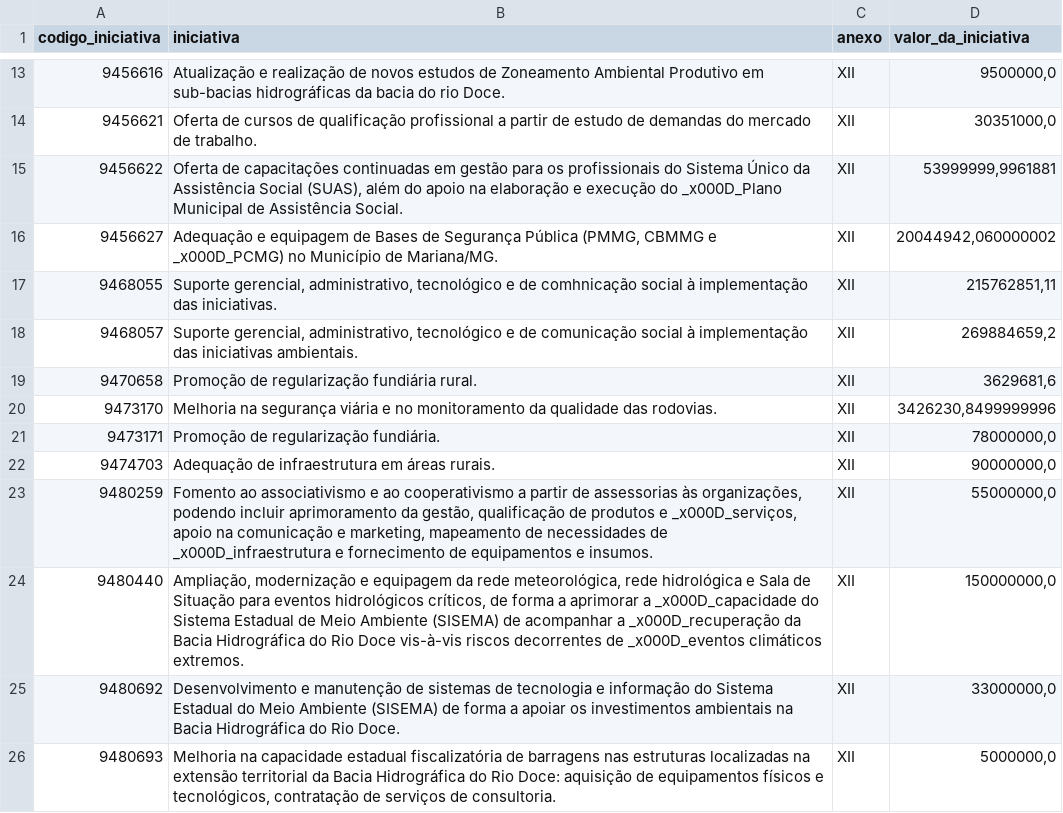
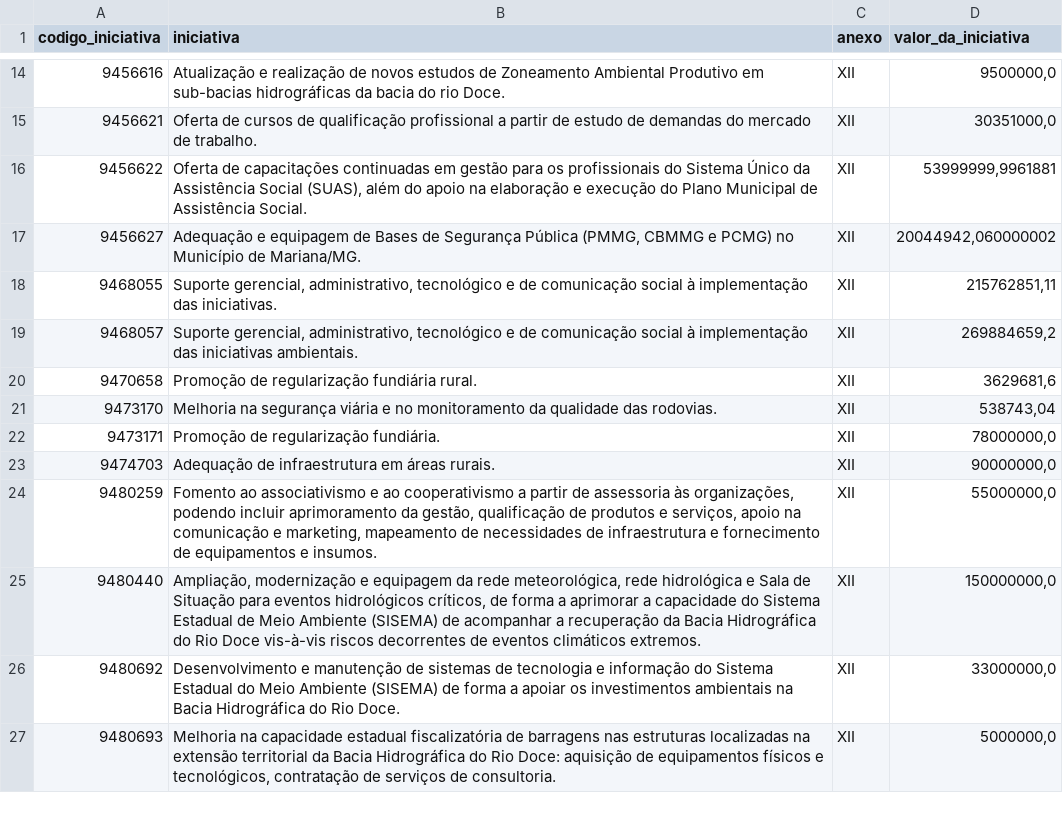
Before and after one commit to transparencia-mg/portal_mariana, a CSV file: dataset/data/iniciativa.csv, drawn as a sheet; only a part is shown, gaps mark what is left out; the diff covers the shown part only.

```diff
--- a/dataset/data/iniciativa.csv
+++ b/dataset/data/iniciativa.csv
@@ -14,12 +15,12 @@
 9456621;Oferta de cursos de qualificação profissional a partir de estudo de demandas do mercado de trabalho.;XII;30351000,0
-9456622;Oferta de capacitações continuadas em gestão para os profissionais do Sistema Único da Assistência Social (SUAS), além do apoio na elaboração e execução do _x000D_Plano Municipal de Assistência Social.;XII;53999999,9961881
-9456627;Adequação e equipagem de Bases de Segurança Pública (PMMG, CBMMG e _x000D_PCMG) no Município de Mariana/MG.;XII;20044942,060000002
-9468055;Suporte gerencial, administrativo, tecnológico e de comhnicação social à implementação das iniciativas.;XII;215762851,11
+9456622;Oferta de capacitações continuadas em gestão para os profissionais do Sistema Único da Assistência Social (SUAS), além do apoio na elaboração e execução do Plano Municipal de Assistência Social.;XII;53999999,9961881
+9456627; Adequação e equipagem de Bases de Segurança Pública (PMMG, CBMMG e PCMG) no Município de Mariana/MG.;XII;20044942,060000002
+9468055;Suporte gerencial, administrativo, tecnológico e de comunicação social à implementação das iniciativas.;XII;215762851,11
 9468057;Suporte gerencial, administrativo, tecnológico e de comunicação social à implementação das iniciativas ambientais.;XII;269884659,2
 9470658;Promoção de regularização fundiária rural.;XII;3629681,6
-9473170;Melhoria na segurança viária e no monitoramento da qualidade das rodovias.;XII;3426230,8499999996
+9473170;Melhoria na segurança viária e no monitoramento da qualidade das rodovias.;XII;538743,04
 9473171;Promoção de regularização fundiária.;XII;78000000,0
 9474703;Adequação de infraestrutura em áreas rurais.;XII;90000000,0
-9480259;Fomento ao associativismo e ao cooperativismo a partir de assessorias às organizações, podendo incluir aprimoramento da gestão, qualificação de produtos e _x000D_serviços, apoio na comunicação e marketing, mapeamento de necessidades de _x000D_infraestrutura e fornecimento de equipamentos e insumos.;XII;55000000,0
-9480440;Ampliação, modernização e equipagem da rede meteorológica, rede hidrológica e Sala de Situação para eventos hidrológicos críticos, de forma a aprimorar a _x000D_capacidade do Sistema Estadual de Meio Ambiente (SISEMA) de acompanhar a _x000D_recuperação da Bacia Hidrográfica do Rio Doce vis-à-vis riscos decorrentes de _x000D_eventos climáticos extremos.;XII;150000000,0
+9480259;Fomento ao associativismo e ao cooperativismo a partir de assessoria às organizações, podendo incluir aprimoramento da gestão, qualificação de produtos e serviços, apoio na comunicação e marketing, mapeamento de necessidades de infraestrutura e fornecimento de equipamentos e insumos.;XII;55000000,0
+9480440;Ampliação, modernização e equipagem da rede meteorológica, rede hidrológica e Sala de Situação para eventos hidrológicos críticos, de forma a aprimorar a capacidade do Sistema Estadual de Meio Ambiente (SISEMA) de acompanhar a recuperação da Bacia Hidrográfica do Rio Doce vis-à-vis riscos decorrentes de eventos climáticos extremos.;XII;150000000,0
 9480692;Desenvolvimento e manutenção de sistemas de tecnologia e informação do Sistema Estadual do Meio Ambiente (SISEMA) de forma a apoiar os investimentos ambientais na Bacia Hidrográfica do Rio Doce.;XII;33000000,0
```
Also changed, not shown: 4 added rows and 10 edited cells elsewhere in this file.
